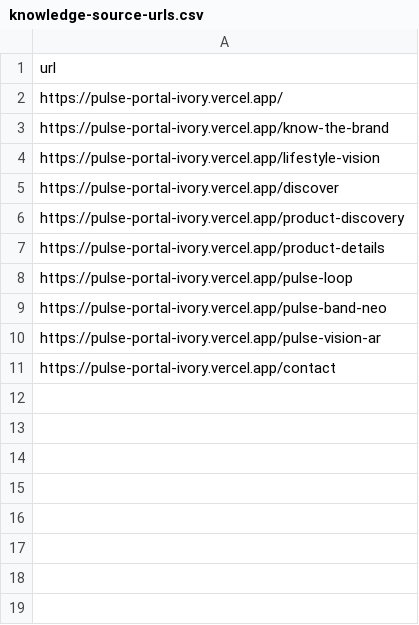
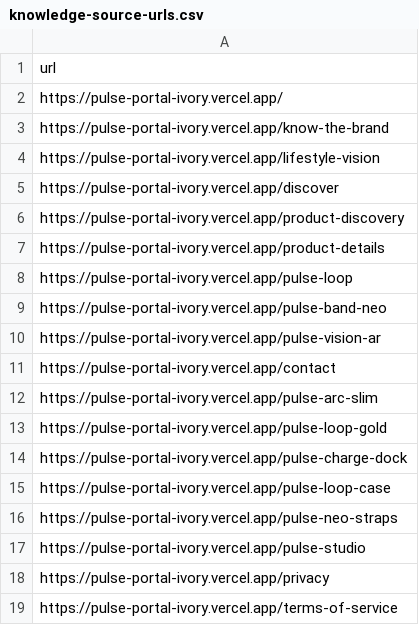
Before and after one commit to sanjeevkshu/ema-da-demo, a CSV file: reference/brand-concierge/knowledge-source-urls.csv, drawn as a sheet.

```diff
--- a/reference/brand-concierge/knowledge-source-urls.csv
+++ b/reference/brand-concierge/knowledge-source-urls.csv
@@ -11 +11,9 @@ https://pulse-portal-ivory.vercel.app/pulse-vision-ar
 https://pulse-portal-ivory.vercel.app/contact
+https://pulse-portal-ivory.vercel.app/pulse-arc-slim
+https://pulse-portal-ivory.vercel.app/pulse-loop-gold
+https://pulse-portal-ivory.vercel.app/pulse-charge-dock
+https://pulse-portal-ivory.vercel.app/pulse-loop-case
+https://pulse-portal-ivory.vercel.app/pulse-neo-straps
+https://pulse-portal-ivory.vercel.app/pulse-studio
+https://pulse-portal-ivory.vercel.app/privacy
+https://pulse-portal-ivory.vercel.app/terms-of-service
```
Also changed, not shown: 4 other files.
